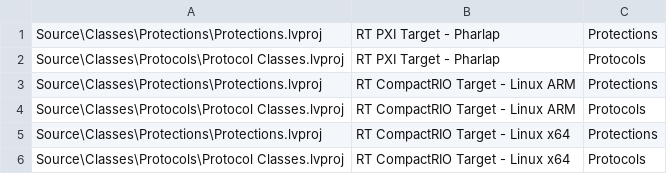
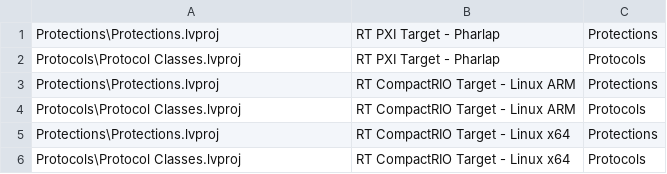
Before and after one commit to NIVeriStandAdd-Ons/Instrument-Custom-Device-Classes, a CSV file: autobuild.csv, drawn as a sheet.

Commit message:
Updated autobuild.csv

```diff
--- a/autobuild.csv
+++ b/autobuild.csv
@@ -1,6 +1,6 @@
-Source\Classes\Protections\Protections.lvproj	RT PXI Target - Pharlap	Protections
-Source\Classes\Protocols\Protocol Classes.lvproj	RT PXI Target - Pharlap	Protocols
-Source\Classes\Protections\Protections.lvproj	RT CompactRIO Target - Linux ARM	Protections
-Source\Classes\Protocols\Protocol Classes.lvproj	RT CompactRIO Target - Linux ARM	Protocols
-Source\Classes\Protections\Protections.lvproj	RT CompactRIO Target - Linux x64	Protections
-Source\Classes\Protocols\Protocol Classes.lvproj	RT CompactRIO Target - Linux x64	Protocols
+Protections\Protections.lvproj	RT PXI Target - Pharlap	Protections
+Protocols\Protocol Classes.lvproj	RT PXI Target - Pharlap	Protocols
+Protections\Protections.lvproj	RT CompactRIO Target - Linux ARM	Protections
+Protocols\Protocol Classes.lvproj	RT CompactRIO Target - Linux ARM	Protocols
+Protections\Protections.lvproj	RT CompactRIO Target - Linux x64	Protections
+Protocols\Protocol Classes.lvproj	RT CompactRIO Target - Linux x64	Protocols
```
